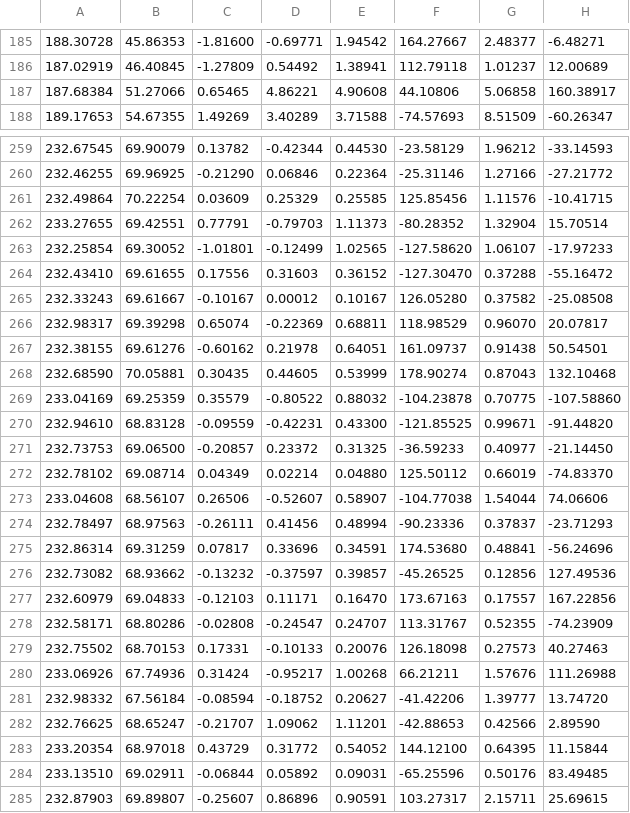
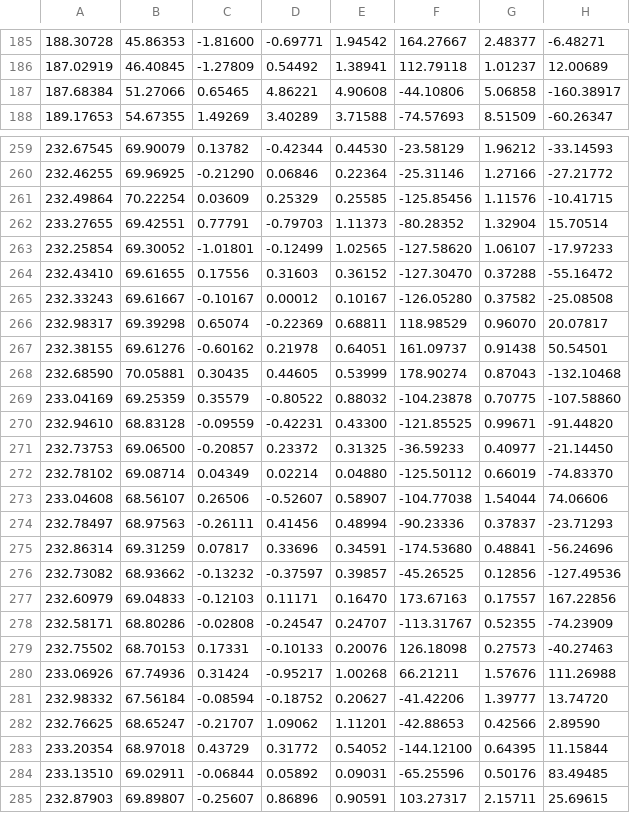
Before and after one commit to imcf/sample_data, a CSV file: mtrack2/results__1170_2001_3000.csv, drawn as a sheet; only a part is shown, gaps mark what is left out; the diff covers the shown part only.

```diff
--- a/mtrack2/results__1170_2001_3000.csv
+++ b/mtrack2/results__1170_2001_3000.csv
@@ -186,3 +186,3 @@
 187.02919	46.40845	-1.27809	0.54492	1.38941	112.79118	1.01237	12.00689
-187.68384	51.27066	0.65465	4.86221	4.90608	44.10806	5.06858	160.38917
+187.68384	51.27066	0.65465	4.86221	4.90608	-44.10806	5.06858	-160.38917
 189.17653	54.67355	1.49269	3.40289	3.71588	-74.57693	8.51509	-60.26347
@@ -260,3 +260,3 @@
 232.46255	69.96925	-0.21290	0.06846	0.22364	-25.31146	1.27166	-27.21772
-232.49864	70.22254	0.03609	0.25329	0.25585	125.85456	1.11576	-10.41715
+232.49864	70.22254	0.03609	0.25329	0.25585	-125.85456	1.11576	-10.41715
 233.27655	69.42551	0.77791	-0.79703	1.11373	-80.28352	1.32904	15.70514
@@ -264,6 +264,6 @@
 232.43410	69.61655	0.17556	0.31603	0.36152	-127.30470	0.37288	-55.16472
-232.33243	69.61667	-0.10167	0.00012	0.10167	126.05280	0.37582	-25.08508
+232.33243	69.61667	-0.10167	0.00012	0.10167	-126.05280	0.37582	-25.08508
 232.98317	69.39298	0.65074	-0.22369	0.68811	118.98529	0.96070	20.07817
 232.38155	69.61276	-0.60162	0.21978	0.64051	161.09737	0.91438	50.54501
-232.68590	70.05881	0.30435	0.44605	0.53999	178.90274	0.87043	132.10468
+232.68590	70.05881	0.30435	0.44605	0.53999	178.90274	0.87043	-132.10468
 233.04169	69.25359	0.35579	-0.80522	0.88032	-104.23878	0.70775	-107.58860
@@ -271,10 +271,10 @@
 232.73753	69.06500	-0.20857	0.23372	0.31325	-36.59233	0.40977	-21.14450
-232.78102	69.08714	0.04349	0.02214	0.04880	125.50112	0.66019	-74.83370
+232.78102	69.08714	0.04349	0.02214	0.04880	-125.50112	0.66019	-74.83370
 233.04608	68.56107	0.26506	-0.52607	0.58907	-104.77038	1.54044	74.06606
 232.78497	68.97563	-0.26111	0.41456	0.48994	-90.23336	0.37837	-23.71293
-232.86314	69.31259	0.07817	0.33696	0.34591	174.53680	0.48841	-56.24696
-232.73082	68.93662	-0.13232	-0.37597	0.39857	-45.26525	0.12856	127.49536
+232.86314	69.31259	0.07817	0.33696	0.34591	-174.53680	0.48841	-56.24696
+232.73082	68.93662	-0.13232	-0.37597	0.39857	-45.26525	0.12856	-127.49536
 232.60979	69.04833	-0.12103	0.11171	0.16470	173.67163	0.17557	167.22856
-232.58171	68.80286	-0.02808	-0.24547	0.24707	113.31767	0.52355	-74.23909
-232.75502	68.70153	0.17331	-0.10133	0.20076	126.18098	0.27573	40.27463
+232.58171	68.80286	-0.02808	-0.24547	0.24707	-113.31767	0.52355	-74.23909
+232.75502	68.70153	0.17331	-0.10133	0.20076	126.18098	0.27573	-40.27463
 233.06926	67.74936	0.31424	-0.95217	1.00268	66.21211	1.57676	111.26988
@@ -282,3 +282,3 @@
 232.76625	68.65247	-0.21707	1.09062	1.11201	-42.88653	0.42566	2.89590
-233.20354	68.97018	0.43729	0.31772	0.54052	144.12100	0.64395	11.15844
+233.20354	68.97018	0.43729	0.31772	0.54052	-144.12100	0.64395	11.15844
 233.13510	69.02911	-0.06844	0.05892	0.09031	-65.25596	0.50176	83.49485
```
Also changed, not shown: 85 edited cells elsewhere in this file, mtrack2/results__1170_1001_2000.csv, mtrack2/results__1170_4001_5000.csv, 9 other files.
